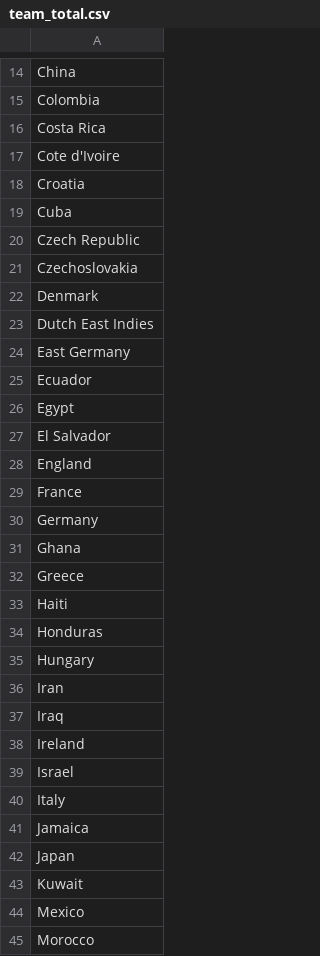
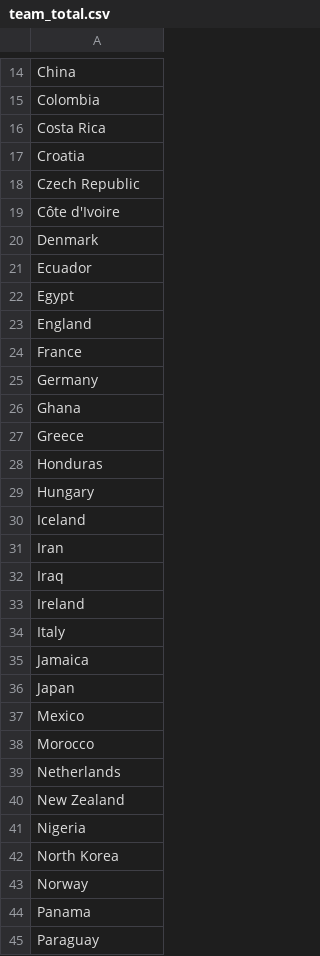
Before and after one commit to lydddddddddd/vis_s18g2, a CSV file: data/team_total.csv, drawn as a sheet; only a part is shown, gaps mark what is left out; the shorter side is filled out with more unchanged rows; the diff covers the shown part only.

```diff
--- a/data/team_total.csv
+++ b/data/team_total.csv
@@ -16,13 +16,8 @@ Colombia
 Costa Rica
-Cote d'Ivoire
 Croatia
-Cuba
 Czech Republic
-Czechoslovakia
+Côte d'Ivoire
 Denmark
-Dutch East Indies
-East Germany
 Ecuador
 Egypt
-El Salvador
 England
@@ -32,5 +27,5 @@ Ghana
 Greece
-Haiti
 Honduras
 Hungary
+Iceland
 Iran
@@ -38,3 +33,2 @@ Iraq
 Ireland
-Israel
 Italy
@@ -42,3 +36,2 @@ Jamaica
 Japan
-Kuwait
 Mexico
```
Also changed, not shown: 7 removed rows and 2 edited cells elsewhere in this file, 3 other files.
